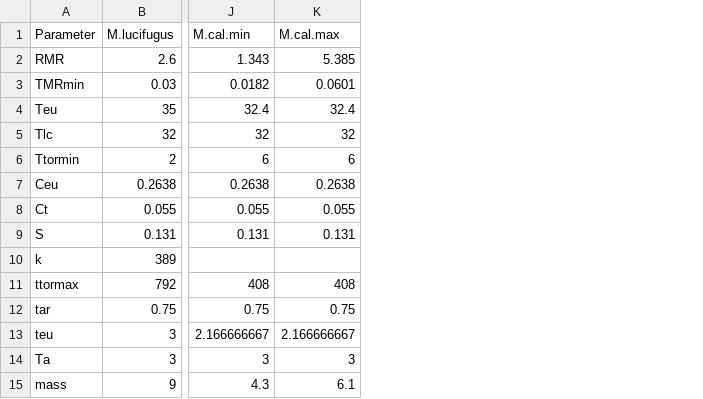
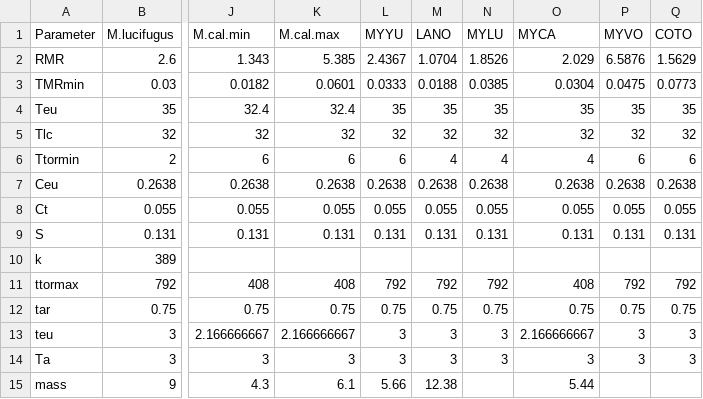
Before and after one commit to cReedHranac/WNS2, a CSV file: parameterFiles/species.parms.csv, drawn as a sheet; only a part is shown, gaps mark what is left out; the diff names each change by its address in the sheet, - before the commit and + after, or states it on an @@ line.

```diff
--- a/parameterFiles/species.parms.csv
+++ b/parameterFiles/species.parms.csv
+column L (MYYU), rows 2-15: 2.4367 | 0.0333 | 35 | 32 | 6 | 0.2638 | 0.055 | 0.131 |  | 792 | 0.75 | 3 | 3 | 5.66
+column M (LANO), rows 2-15: 1.0704 | 0.0188 | 35 | 32 | 4 | 0.2638 | 0.055 | 0.131 |  | 792 | 0.75 | 3 | 3 | 12.38
+column N (MYLU), rows 2-14: 1.8526 | 0.0385 | 35 | 32 | 4 | 0.2638 | 0.055 | 0.131 |  | 792 | 0.75 | 3 | 3
+column O (MYCA), rows 2-15: 2.029 | 0.0304 | 35 | 32 | 4 | 0.2638 | 0.055 | 0.131 |  | 408 | 0.75 | 2.166666667 | 3 | 5.44
+column P (MYVO), rows 2-14: 6.5876 | 0.0475 | 35 | 32 | 6 | 0.2638 | 0.055 | 0.131 |  | 792 | 0.75 | 3 | 3
+column Q (COTO), rows 2-14: 1.5629 | 0.0773 | 35 | 32 | 6 | 0.2638 | 0.055 | 0.131 |  | 792 | 0.75 | 3 | 3
```
Also changed, not shown: 2 other files.
